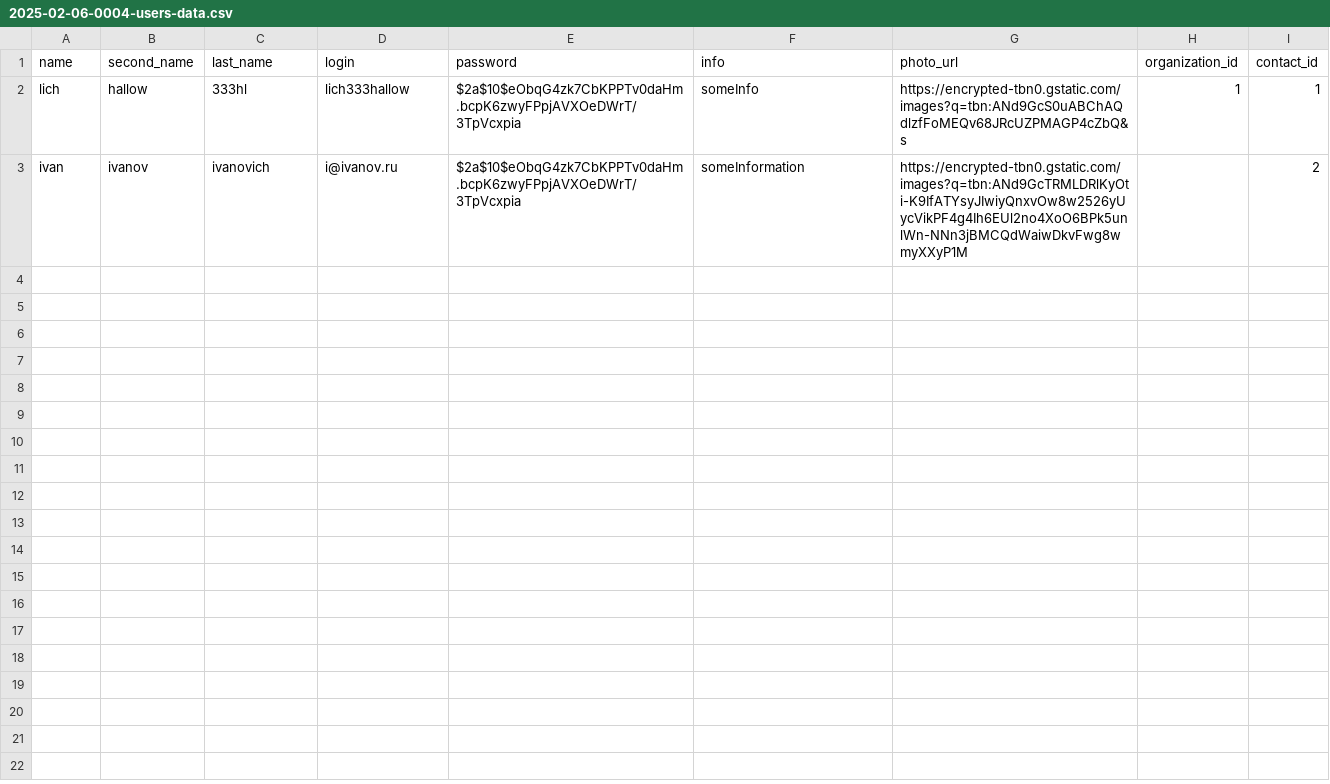
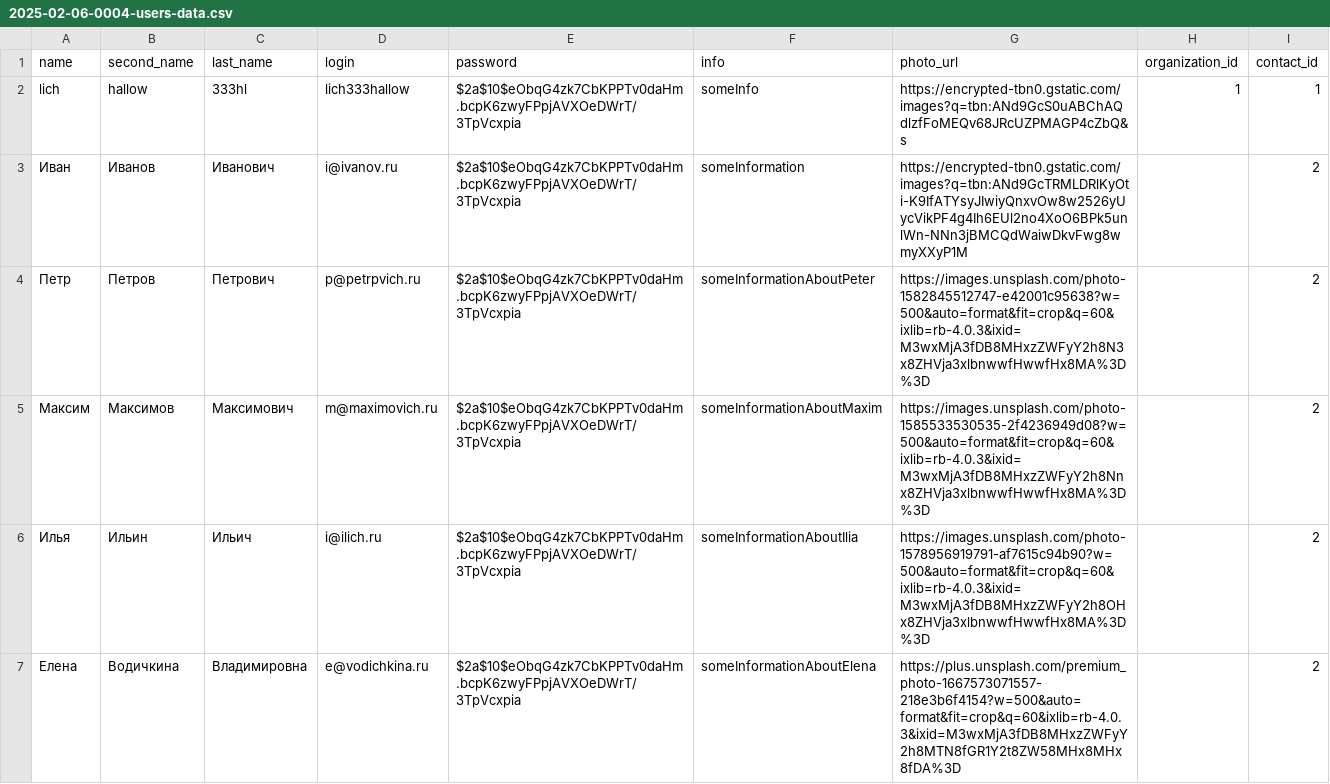
Before and after one commit to lich333hallow/Android-Bootcamp-2025-Backend, a CSV file: src/main/resources/db.changelog/data/csv/2025-02-06-0004-users-data.csv, drawn as a sheet; only a part is shown; the diff covers the shown part only.

Commit message:
update db

```diff
--- a/src/main/resources/db.changelog/data/csv/2025-02-06-0004-users-data.csv
+++ b/src/main/resources/db.changelog/data/csv/2025-02-06-0004-users-data.csv
@@ -2,2 +2,6 @@ name;second_name;last_name;login;password;info;photo_url;organization_id;contact
 lich;hallow;333hl;lich333hallow;$2a$10$eObqG4zk7CbKPPTv0daHm.bcpK6zwyFPpjAVXOeDWrT/3TpVcxpia;someInfo;https://encrypted-tbn0.gstatic.com/images?q=tbn:ANd9GcS0uABChAQdlzfFoMEQv68JRcUZPMAGP4cZbQ&s;1;1
-ivan;ivanov;ivanovich;i@ivanov.ru;$2a$10$eObqG4zk7CbKPPTv0daHm.bcpK6zwyFPpjAVXOeDWrT/3TpVcxpia;someInformation;https://encrypted-tbn0.gstatic.com/images?q=tbn:ANd9GcTRMLDRlKyOti-K9IfATYsyJIwiyQnxvOw8w2526yUycVikPF4g4Ih6EUl2no4XoO6BPk5unlWn-NNn3jBMCQdWaiwDkvFwg8wmyXXyP1M;;2
+Иван;Иванов;Иванович;i@ivanov.ru;$2a$10$eObqG4zk7CbKPPTv0daHm.bcpK6zwyFPpjAVXOeDWrT/3TpVcxpia;someInformation;https://encrypted-tbn0.gstatic.com/images?q=tbn:ANd9GcTRMLDRlKyOti-K9IfATYsyJIwiyQnxvOw8w2526yUycVikPF4g4Ih6EUl2no4XoO6BPk5unlWn-NNn3jBMCQdWaiwDkvFwg8wmyXXyP1M;;2
+Петр;Петров;Петрович;p@petrpvich.ru;$2a$10$eObqG4zk7CbKPPTv0daHm.bcpK6zwyFPpjAVXOeDWrT/3TpVcxpia;someInformationAboutPeter;https://images.unsplash.com/photo-1582845512747-e42001c95638?w=500&auto=format&fit=crop&q=60&ixlib=rb-4.0.3&ixid=M3wxMjA3fDB8MHxzZWFyY2h8N3x8ZHVja3xlbnwwfHwwfHx8MA%3D%3D;;2
+Максим;Максимов;Максимович;m@maximovich.ru;$2a$10$eObqG4zk7CbKPPTv0daHm.bcpK6zwyFPpjAVXOeDWrT/3TpVcxpia;someInformationAboutMaxim;https://images.unsplash.com/photo-1585533530535-2f4236949d08?w=500&auto=format&fit=crop&q=60&ixlib=rb-4.0.3&ixid=M3wxMjA3fDB8MHxzZWFyY2h8Nnx8ZHVja3xlbnwwfHwwfHx8MA%3D%3D;;2
+Илья;Ильин;Ильич;i@ilich.ru;$2a$10$eObqG4zk7CbKPPTv0daHm.bcpK6zwyFPpjAVXOeDWrT/3TpVcxpia;someInformationAboutIlia;https://images.unsplash.com/photo-1578956919791-af7615c94b90?w=500&auto=format&fit=crop&q=60&ixlib=rb-4.0.3&ixid=M3wxMjA3fDB8MHxzZWFyY2h8OHx8ZHVja3xlbnwwfHwwfHx8MA%3D%3D;;2
+Елена;Водичкина;Владимировна;e@vodichkina.ru;$2a$10$eObqG4zk7CbKPPTv0daHm.bcpK6zwyFPpjAVXOeDWrT/3TpVcxpia;someInformationAboutElena;https://plus.unsplash.com/premium_photo-1667573071557-218e3b6f4154?w=500&auto=format&fit=crop&q=60&ixlib=rb-4.0.3&ixid=M3wxMjA3fDB8MHxzZWFyY2h8MTN8fGR1Y2t8ZW58MHx8MHx8fDA%3D;;2
```
Also changed, not shown: 4 added rows elsewhere in this file.
